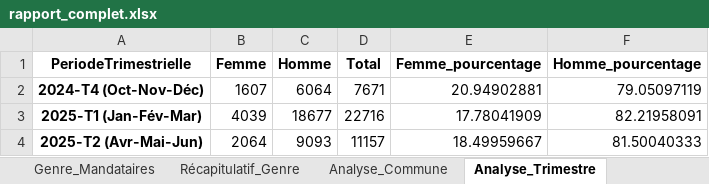
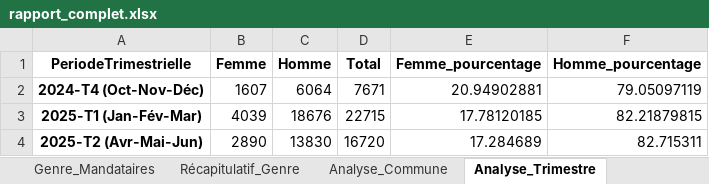
Before and after one commit to CHAHBG/Dashboard_Procasef, an Excel workbook: genre/rapport_complet.xlsx, sheet Analyse_Trimestre, drawn as a sheet; values as stored, in another font and other column widths than the file's, no borders; the diff names each change by its address in the sheet, - before the commit and + after, or states it on an @@ line.

```diff
--- a/genre/rapport_complet.xlsx (sheet Analyse_Trimestre)
+++ b/genre/rapport_complet.xlsx (sheet Analyse_Trimestre)
-C3 (Homme): 18677
+C3 (Homme): 18676
-D3 (Total): 22716
+D3 (Total): 22715
-E3 (Femme_pourcentage): 17.78041909
+E3 (Femme_pourcentage): 17.78120185
-F3 (Homme_pourcentage): 82.21958091
+F3 (Homme_pourcentage): 82.21879815
-B4 (Femme): 2064
+B4 (Femme): 2890
-C4 (Homme): 9093
+C4 (Homme): 13830
-D4 (Total): 11157
+D4 (Total): 16720
-E4 (Femme_pourcentage): 18.49959667
+E4 (Femme_pourcentage): 17.284689
-F4 (Homme_pourcentage): 81.50040333
+F4 (Homme_pourcentage): 82.715311
```
Also changed, not shown: sheet Analyse_Commune, sheet Récapitulatif_Genre, sheet Genre_Mandataires, sheet Genre_Collectif, sheet Genre_Individuel, sheet Genre_Total, genre/Genre par Commune.xlsx, genre/Genre par trimestre.xlsx, 1 other file.
